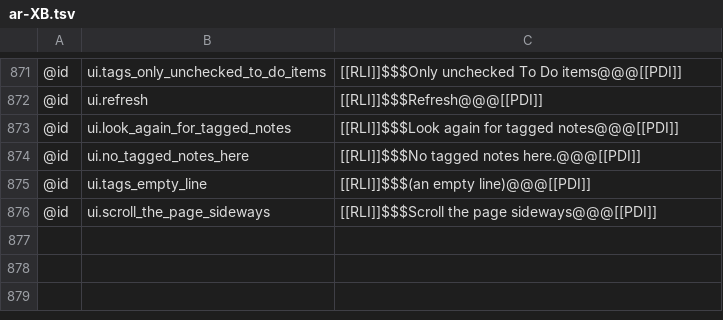
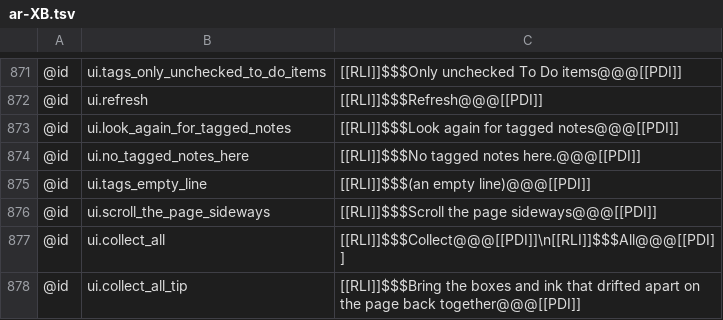
Before and after one commit to AlienTechSoftware/notecraft, a TSV file: i18n/ar-XB.tsv, drawn as a sheet; only a part is shown, gaps mark what is left out.

```diff
--- a/i18n/ar-XB.tsv
+++ b/i18n/ar-XB.tsv
@@ -876 +876,3 @@
 @id	ui.scroll_the_page_sideways	[[RLI]]$$$Scroll the page sideways@@@[[PDI]]
+@id	ui.collect_all	[[RLI]]$$$Collect@@@[[PDI]]\n[[RLI]]$$$All@@@[[PDI]]
+@id	ui.collect_all_tip	[[RLI]]$$$Bring the boxes and ink that drifted apart on the page back together@@@[[PDI]]
```
Also changed, not shown: i18n/en-XA.tsv, i18n/en.tsv, 8 other files.
